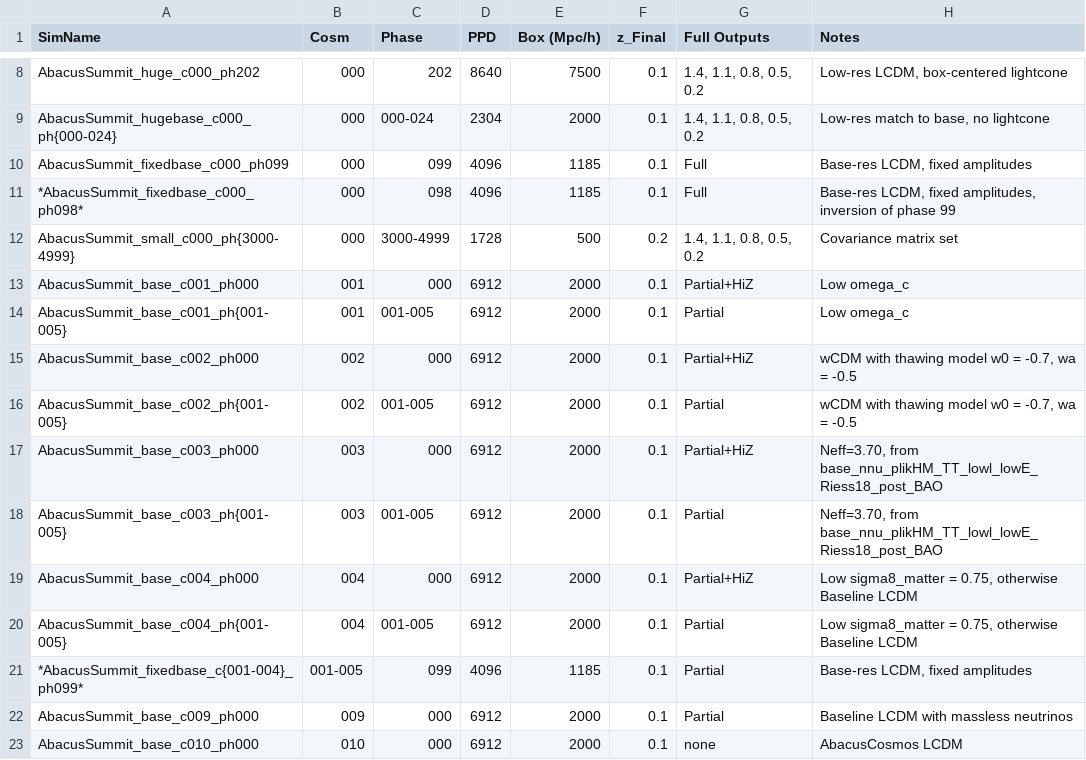
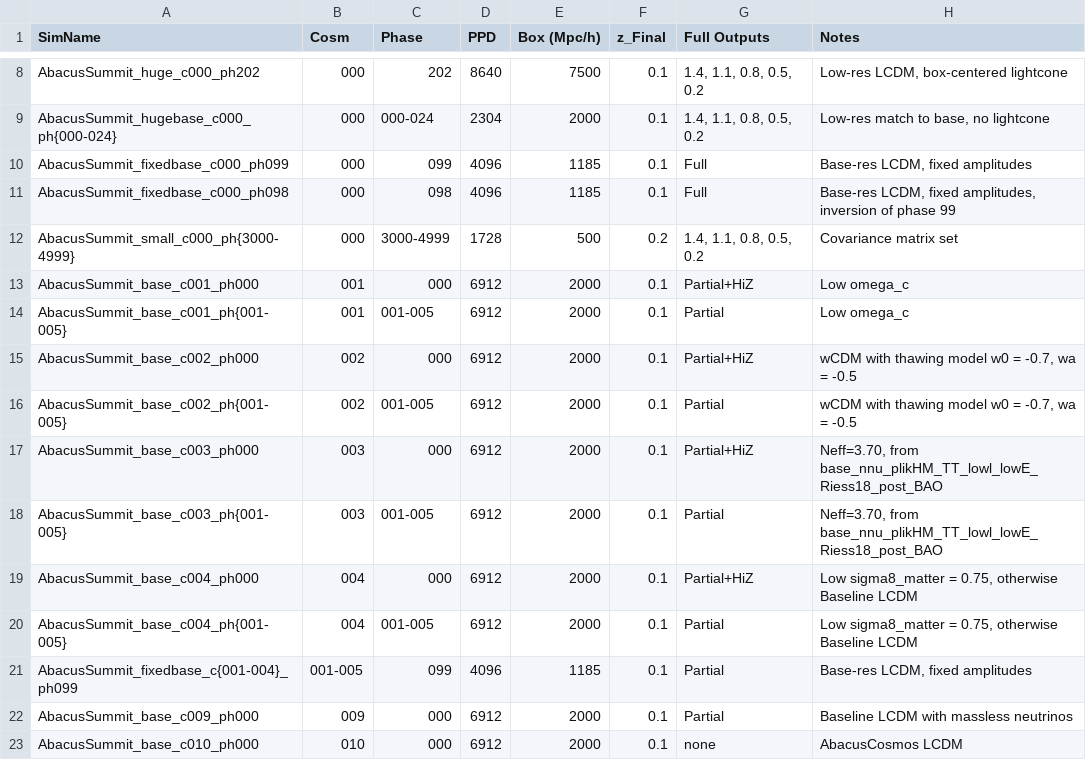
Before and after one commit to abacusorg/AbacusSummit, a CSV file: Simulations/simulations.csv, drawn as a sheet; only a part is shown, gaps mark what is left out.

Commit message:
Indicating the fixed-amplitude sims are done!

```diff
--- a/Simulations/simulations.csv
+++ b/Simulations/simulations.csv
@@ -10,3 +10,3 @@ AbacusSummit_hugebase_c000_ph{000-024} , 000  , 000-024 , 2304 , 2000 , 0.1
 AbacusSummit_fixedbase_c000_ph099  , 000  , 099     , 4096 , 1185      , 0.1     , Full         , "Base-res LCDM, fixed amplitudes"
-*AbacusSummit_fixedbase_c000_ph098*  , 000  , 098     , 4096 , 1185      , 0.1     , Full         , "Base-res LCDM, fixed amplitudes, inversion of phase 99"
+AbacusSummit_fixedbase_c000_ph098  , 000  , 098     , 4096 , 1185      , 0.1     , Full         , "Base-res LCDM, fixed amplitudes, inversion of phase 99"
 AbacusSummit_small_c000_ph{3000-4999} , 000 , 3000-4999 , 1728 , 500       , 0.2     , "1.4, 1.1, 0.8, 0.5, 0.2" , "Covariance matrix set"
@@ -20,3 +20,3 @@ AbacusSummit_base_c004_ph000       , 004  , 000     , 6912 , 2000      , 0.1
 AbacusSummit_base_c004_ph{001-005} , 004  , 001-005 , 6912 , 2000      , 0.1     , Partial      , "Low sigma8_matter = 0.75, otherwise Baseline LCDM"
-*AbacusSummit_fixedbase_c{001-004}_ph099* , 001-005  , 099 , 4096 , 1185 , 0.1     , Partial      , "Base-res LCDM, fixed amplitudes"
+AbacusSummit_fixedbase_c{001-004}_ph099 , 001-005  , 099 , 4096 , 1185 , 0.1     , Partial      , "Base-res LCDM, fixed amplitudes"
 AbacusSummit_base_c009_ph000       , 009  , 000     , 6912 , 2000      , 0.1     , Partial      , "Baseline LCDM with massless neutrinos"
```
